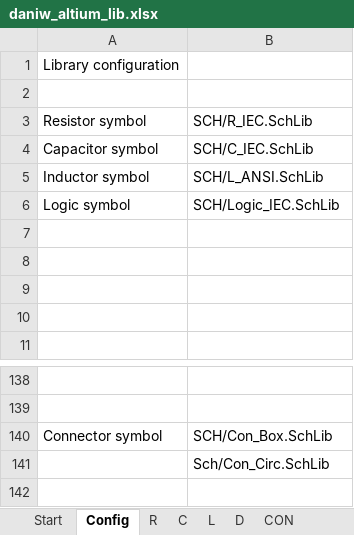
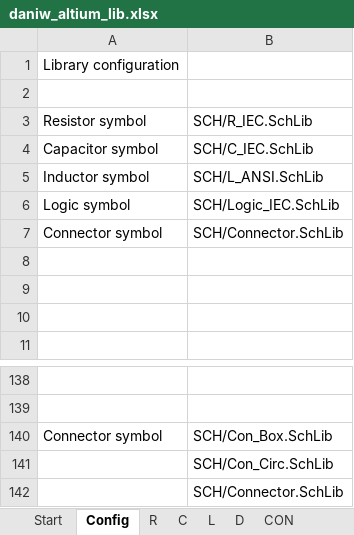
Before and after one commit to daniw/daniw_altium_lib, an Excel workbook: daniw_altium_lib.xlsx, sheet Config, drawn as a sheet; only a part is shown, gaps mark what is left out; values as stored, in another font and other column widths than the file's, no borders; the diff names each change by its address in the sheet, - before the commit and + after, or states it on an @@ line.

Commit message:
Configurable schematic symbols updated

```diff
--- a/daniw_altium_lib.xlsx (sheet Config)
+++ b/daniw_altium_lib.xlsx (sheet Config)
-row 7: (empty)
+row 7: Connector symbol | SCH/Connector.SchLib
-B141: Sch/Con_Circ.SchLib
+B141: SCH/Con_Circ.SchLib
+row 142:  | SCH/Connector.SchLib
```
Also changed, not shown: sheet Logic, formulas that keep their value.
